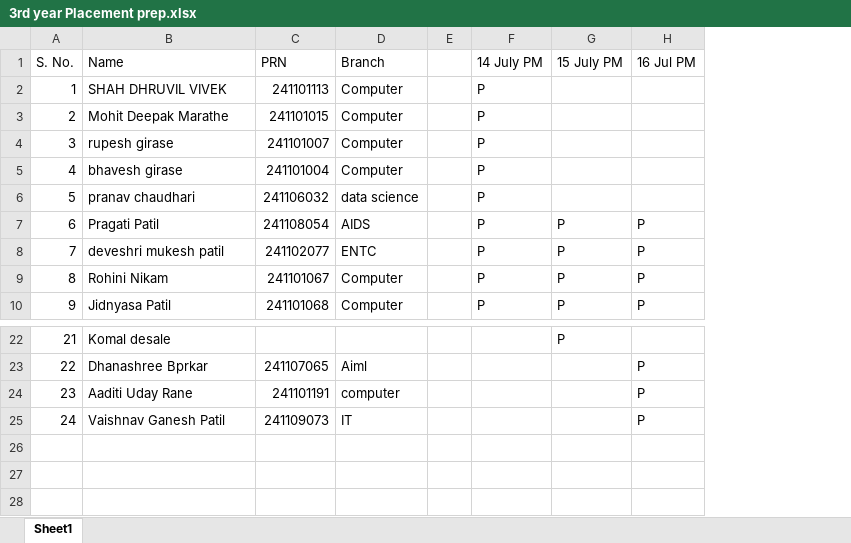
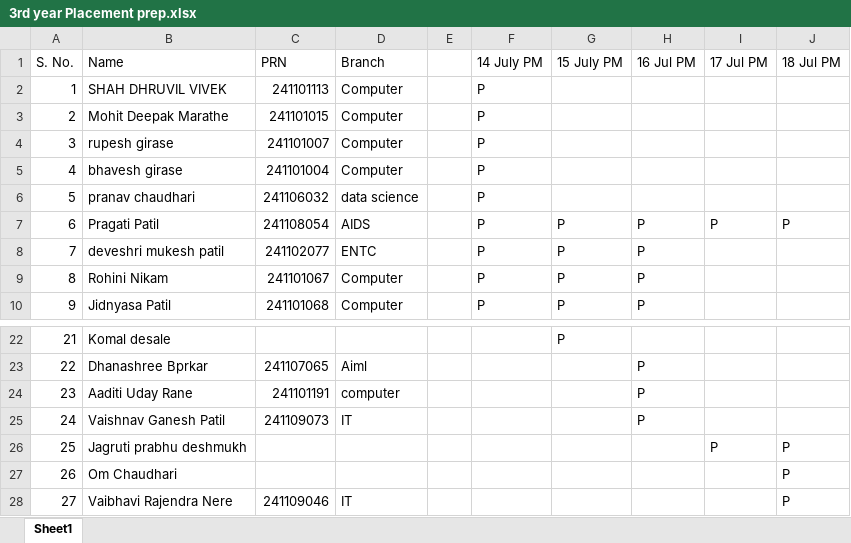
Before and after one commit to PrinceSingh786/DSA-content, an Excel workbook: Attendance/3rd year Placement prep.xlsx, sheet Sheet1, drawn as a sheet; only a part is shown, gaps mark what is left out; values as stored, in another font and other column widths than the file's, no borders; the diff names each change by its address in the sheet, - before the commit and + after, or states it on an @@ line.

```diff
--- a/Attendance/3rd year Placement prep.xlsx (sheet Sheet1)
+++ b/Attendance/3rd year Placement prep.xlsx (sheet Sheet1)
+column I (17 Jul PM), row 7: P
+column J (18 Jul PM), row 7: P
+row 26: 25 | Jagruti prabhu deshmukh |  |  |  |  |  |  | P | P
+row 27: 26 | Om Chaudhari |  |  |  |  |  |  |  | P
+row 28: 27 | Vaibhavi Rajendra Nere | 241109046 | IT |  |  |  |  |  | P
```
Also changed, not shown: Attendance/2nd year Foundation classes.xlsx, Attendance/DSA Batch ALL.xlsx, 26 other files.
